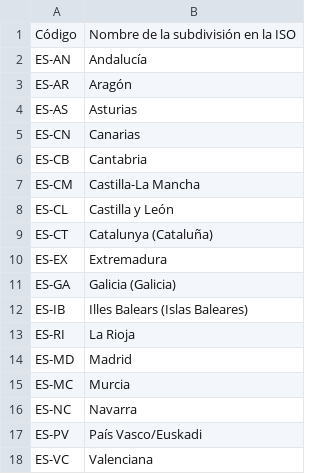
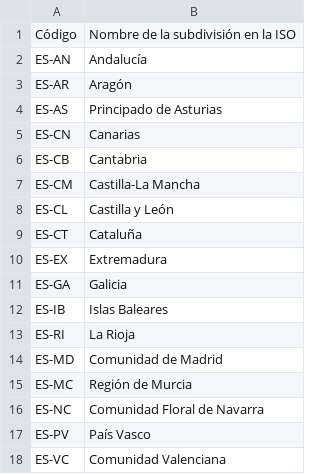
Before and after one commit to raul-ssj/python, a CSV file: ccaa.csv, drawn as a sheet; the diff names each change by its address in the sheet, - before the commit and + after, or states it on an @@ line.

Commit message:
update file ccaa

```diff
--- a/ccaa.csv
+++ b/ccaa.csv
-B4: Asturias
+B4: Principado de Asturias
-B9: Catalunya (Cataluña)
+B9: Cataluña
-B11: Galicia (Galicia)
+B11: Galicia
-B12: Illes Balears (Islas Baleares)
+B12: Islas Baleares
-B14: Madrid
+B14: Comunidad de Madrid
-B15: Murcia
+B15: Región de Murcia
-B16: Navarra
+B16: Comunidad Floral de Navarra
-B17: País Vasco/Euskadi
+B17: País Vasco
-B18: Valenciana
+B18: Comunidad Valenciana
```
